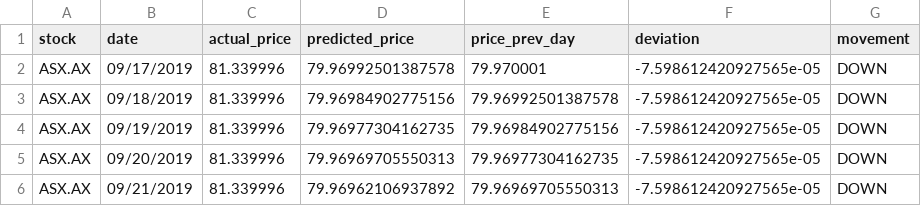
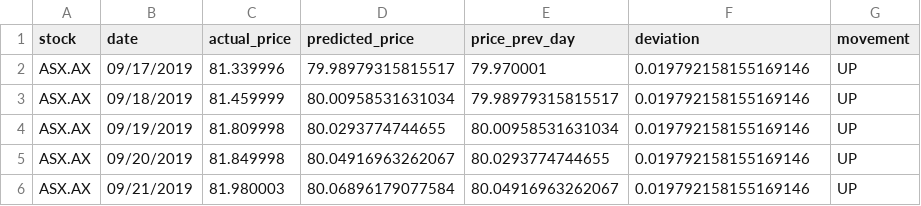
Before and after one commit to Shadman191411903/UTS_ML2019_ID13000029, a CSV file: A2/results_predicted-ASX.AXExtentedFeatures-.csv, drawn as a sheet.

```diff
--- a/A2/results_predicted-ASX.AXExtentedFeatures-.csv
+++ b/A2/results_predicted-ASX.AXExtentedFeatures-.csv
@@ -1,6 +1,6 @@
 stock,date,actual_price,predicted_price,price_prev_day,deviation,movement
-ASX.AX,09/17/2019,81.339996,79.96992501387578,79.970001,-7.598612420927565e-05,DOWN
-ASX.AX,09/18/2019,81.339996,79.96984902775156,79.96992501387578,-7.598612420927565e-05,DOWN
-ASX.AX,09/19/2019,81.339996,79.96977304162735,79.96984902775156,-7.598612420927565e-05,DOWN
-ASX.AX,09/20/2019,81.339996,79.96969705550313,79.96977304162735,-7.598612420927565e-05,DOWN
-ASX.AX,09/21/2019,81.339996,79.96962106937892,79.96969705550313,-7.598612420927565e-05,DOWN
+ASX.AX,09/17/2019,81.339996,79.98979315815517,79.970001,0.019792158155169146,UP
+ASX.AX,09/18/2019,81.459999,80.00958531631034,79.98979315815517,0.019792158155169146,UP
+ASX.AX,09/19/2019,81.809998,80.0293774744655,80.00958531631034,0.019792158155169146,UP
+ASX.AX,09/20/2019,81.849998,80.04916963262067,80.0293774744655,0.019792158155169146,UP
+ASX.AX,09/21/2019,81.980003,80.06896179077584,80.04916963262067,0.019792158155169146,UP
```
Also changed, not shown: A2/BHP.AX-Test.csv, A2/results_predicted-BHP.AXExtentedFeatures-.csv, 4 other files.
